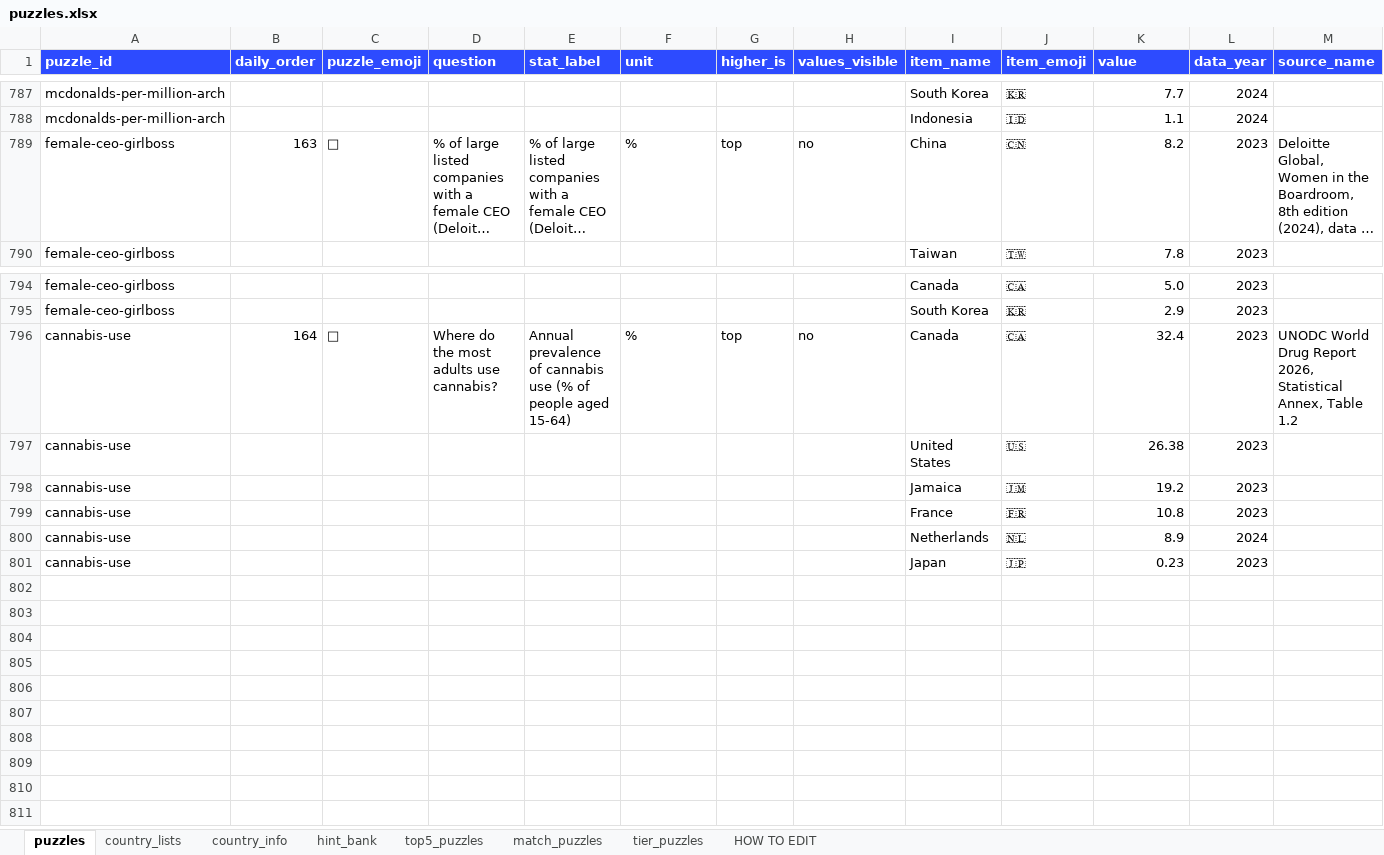
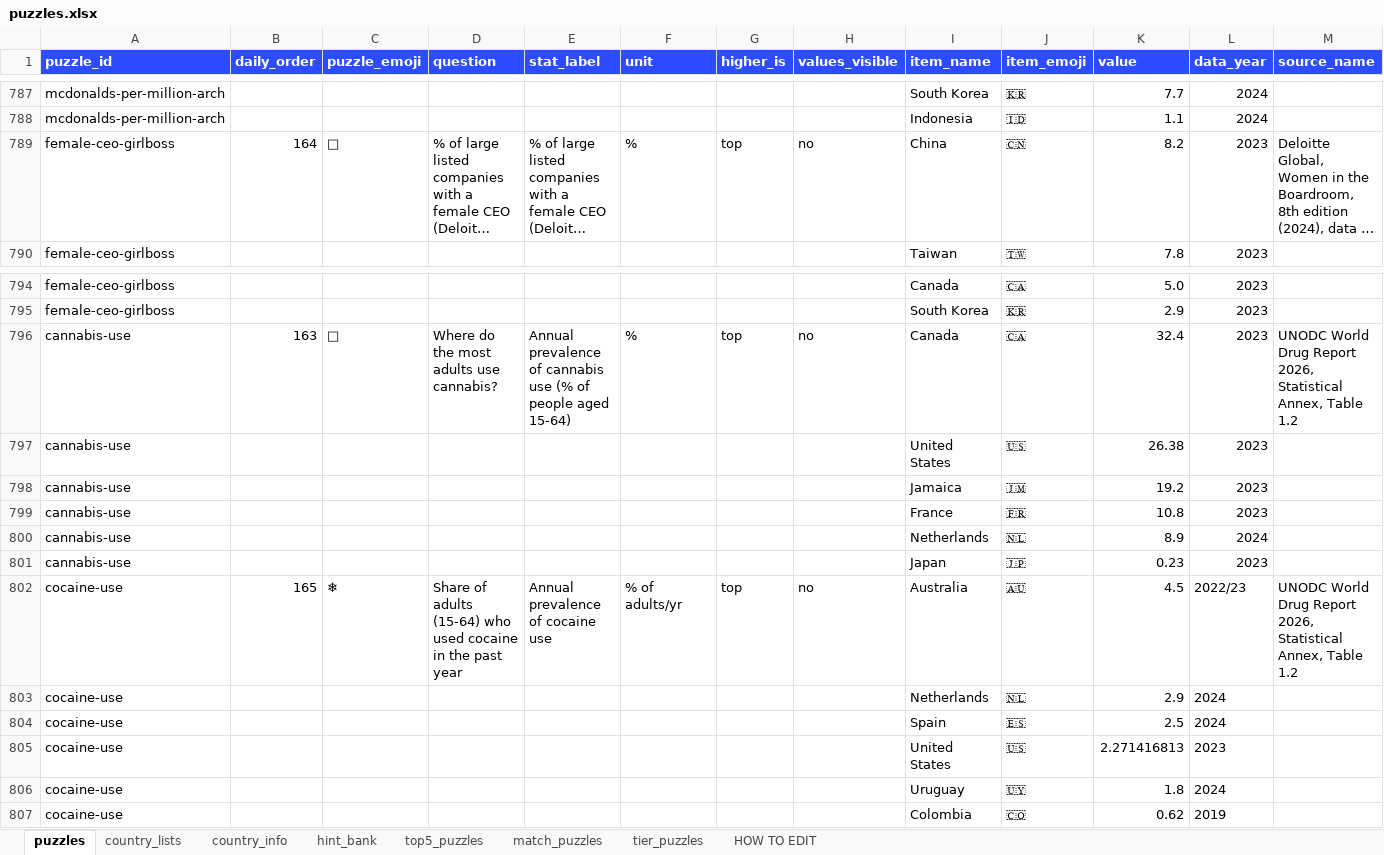
Before and after one commit to MichaelYao88/rankd, an Excel workbook: puzzles.xlsx, sheet puzzles, drawn as a sheet; only a part is shown, gaps mark what is left out; long unchanged cells end in …; values as stored, in another font and other column widths than the file's, no borders; rows hold the shown columns only; the diff names each change by its address in the sheet, - before the commit and + after, or states it on an @@ line.

```diff
--- a/puzzles.xlsx (sheet puzzles)
+++ b/puzzles.xlsx (sheet puzzles)
-B789 (daily_order): 163
+B789 (daily_order): 164
-B796 (daily_order): 164
+B796 (daily_order): 163
+row 802: cocaine-use | 165 | ❄ | Share of adults (15-64) who used cocaine in the past year | Annual prevalence of cocaine use | % of adults/yr | top | no | Australia | 🇦🇺 | 4.5 | 2022/23 | UNODC World Drug Report 2026, Statistical Annex, Table 1.2
+row 803: cocaine-use |  |  |  |  |  |  |  | Netherlands | 🇳🇱 | 2.9 | 2024
+row 804: cocaine-use |  |  |  |  |  |  |  | Spain | 🇪🇸 | 2.5 | 2024
+row 805: cocaine-use |  |  |  |  |  |  |  | United States | 🇺🇸 | 2.271416813 | 2023
+row 806: cocaine-use |  |  |  |  |  |  |  | Uruguay | 🇺🇾 | 1.8 | 2024
+row 807: cocaine-use |  |  |  |  |  |  |  | Colombia | 🇨🇴 | 0.62 | 2019
```
Also changed, not shown: 5 other files.
